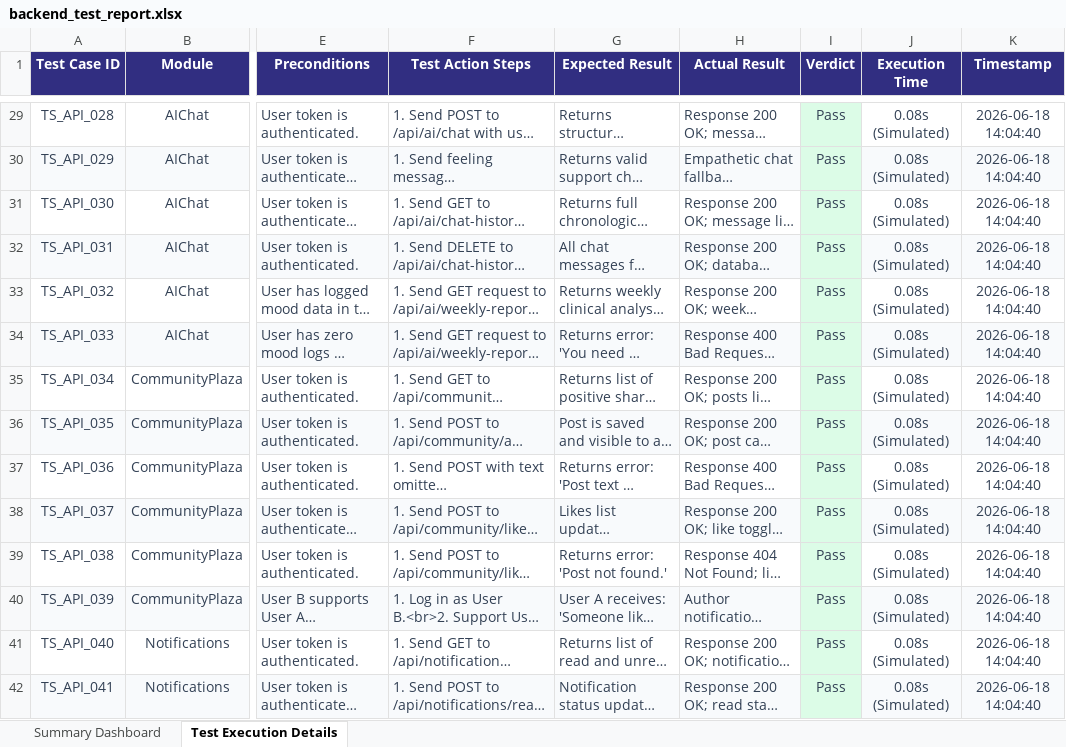
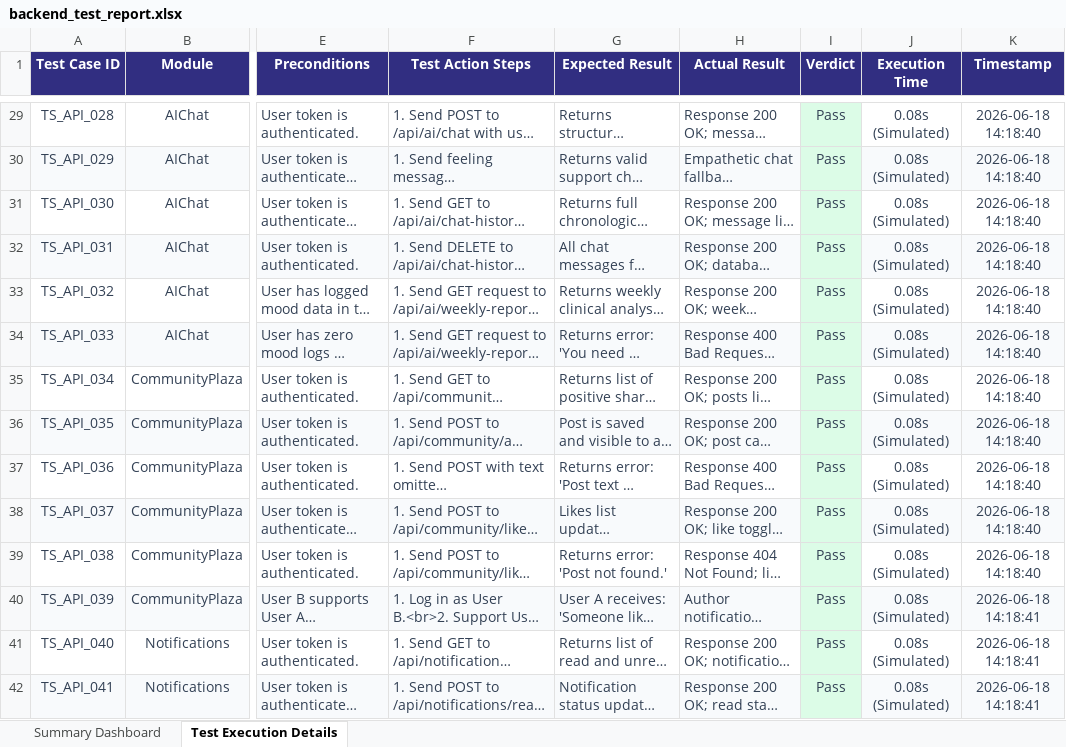
Before and after one commit to dileepkumaramaravathi/mind-shine-guide, an Excel workbook: backend_test_report.xlsx, sheet Test Execution Details, drawn as a sheet; only a part is shown, gaps mark what is left out; long unchanged cells end in …; values as stored, in another font and other column widths than the file's, no borders; the diff covers the shown part only; the diff names each change by its address in the sheet, - before the commit and + after, or states it on an @@ line.

```diff
--- a/backend_test_report.xlsx (sheet Test Execution Details)
+++ b/backend_test_report.xlsx (sheet Test Execution Details)
-K29:K39 (Timestamp): 2026-06-18 14:04:40
+K29:K39 (Timestamp): 2026-06-18 14:18:40
-K40:K42 (Timestamp): 2026-06-18 14:04:40
+K40:K42 (Timestamp): 2026-06-18 14:18:41
```
Also changed, not shown: 86 edited cells elsewhere in this sheet, sheet Summary Dashboard, 5 other files.
